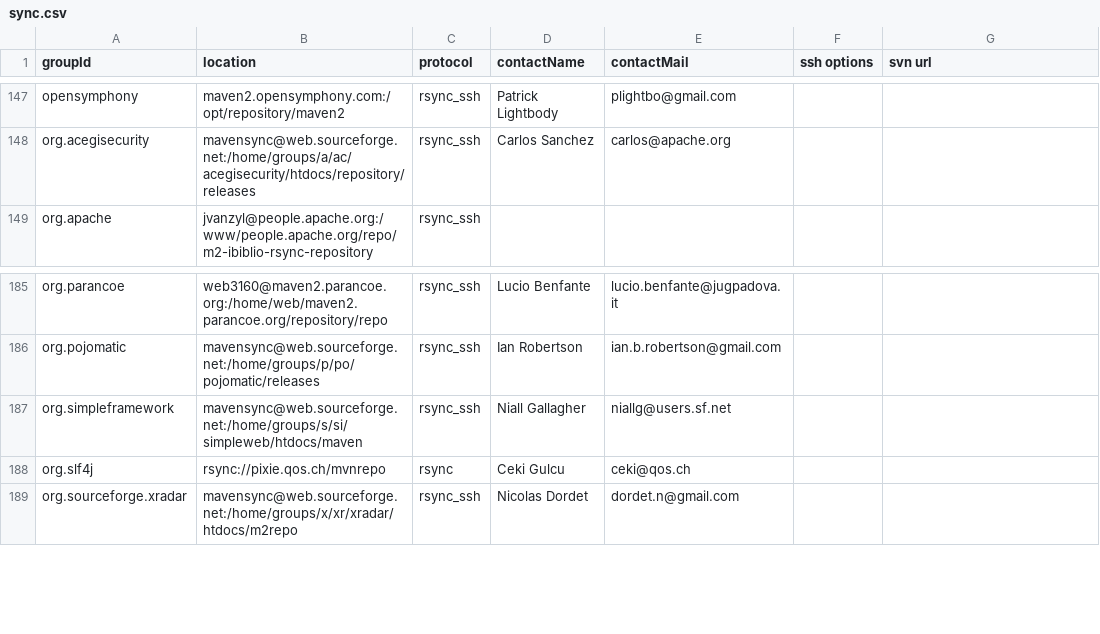
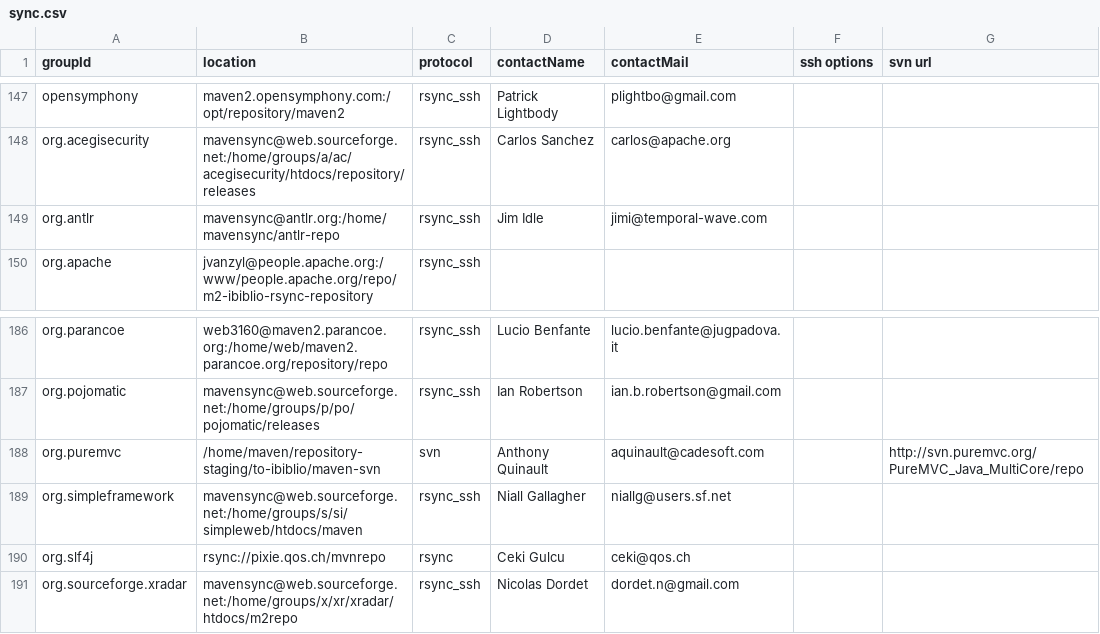
Before and after one commit to apache/maven-repository-tools, a CSV file: src/bin/synchronize/m2-sync/sync.csv, drawn as a sheet; only a part is shown, gaps mark what is left out.

Commit message:
[MAVENUPLOAD-2258][MAVENUPLOAD-2254]
git-svn-id: https://svn.apache.org/repos/asf/maven/repository-tools/trunk@709958 13f79535-47bb-0310-9956-ffa450edef68

```diff
--- a/src/bin/synchronize/m2-sync/sync.csv
+++ b/src/bin/synchronize/m2-sync/sync.csv
@@ -148,2 +148,3 @@
 "org.acegisecurity","mavensync@web.sourceforge.net:/home/groups/a/ac/acegisecurity/htdocs/repository/releases","rsync_ssh","Carlos Sanchez","carlos@apache.org",,
+"org.antlr","mavensync@antlr.org:/home/mavensync/antlr-repo","rsync_ssh","Jim Idle","jimi@temporal-wave.com",,
 "org.apache","jvanzyl@people.apache.org:/www/people.apache.org/repo/m2-ibiblio-rsync-repository","rsync_ssh",,,,
@@ -186,2 +187,3 @@
 "org.pojomatic","mavensync@web.sourceforge.net:/home/groups/p/po/pojomatic/releases","rsync_ssh","Ian Robertson","ian.b.robertson@gmail.com",,
+"org.puremvc","/home/maven/repository-staging/to-ibiblio/maven-svn","svn","Anthony Quinault","aquinault@cadesoft.com",,"http://svn.puremvc.org/PureMVC_Java_MultiCore/repo"
 "org.simpleframework","mavensync@web.sourceforge.net:/home/groups/s/si/simpleweb/htdocs/maven","rsync_ssh","Niall Gallagher","niallg@users.sf.net",,
```
